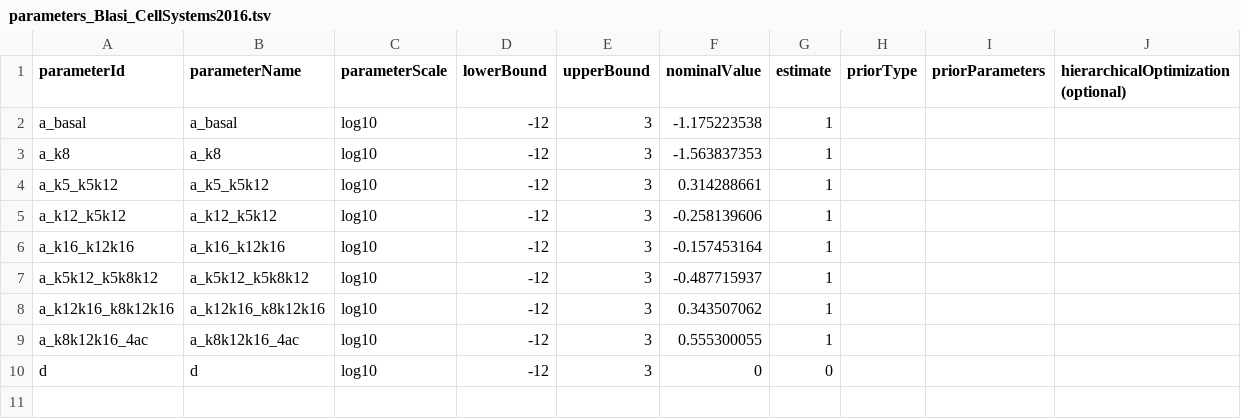
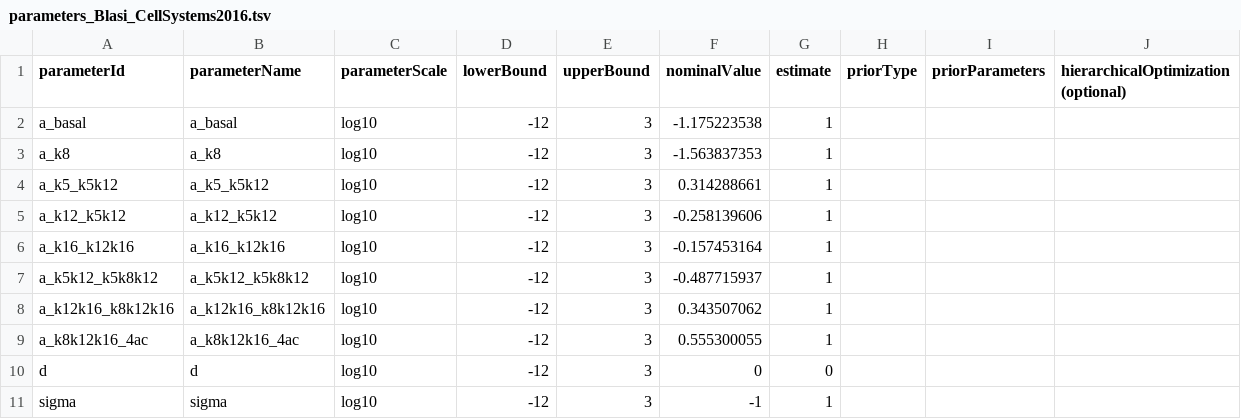
Before and after one commit to erikadudki/Benchmark-Models, a TSV file: hackathon_contributions_new_data_format/Blasi_CellSystems2016/parameters_Blasi_CellSystems2016.tsv, drawn as a sheet; the diff names each change by its address in the sheet, - before the commit and + after, or states it on an @@ line.

Commit message:
Correction of parameter sheet of Blasi et al., closes #57
I also tested the simulation. In COPASI not all species are zero. Indeed, the initial values of one species is non-zero.

```diff
--- a/hackathon_contributions_new_data_format/Blasi_CellSystems2016/parameters_Blasi_CellSystems2016.tsv
+++ b/hackathon_contributions_new_data_format/Blasi_CellSystems2016/parameters_Blasi_CellSystems2016.tsv
+row 11: sigma | sigma | log10 | -12 | 3 | -1 | 1
```
